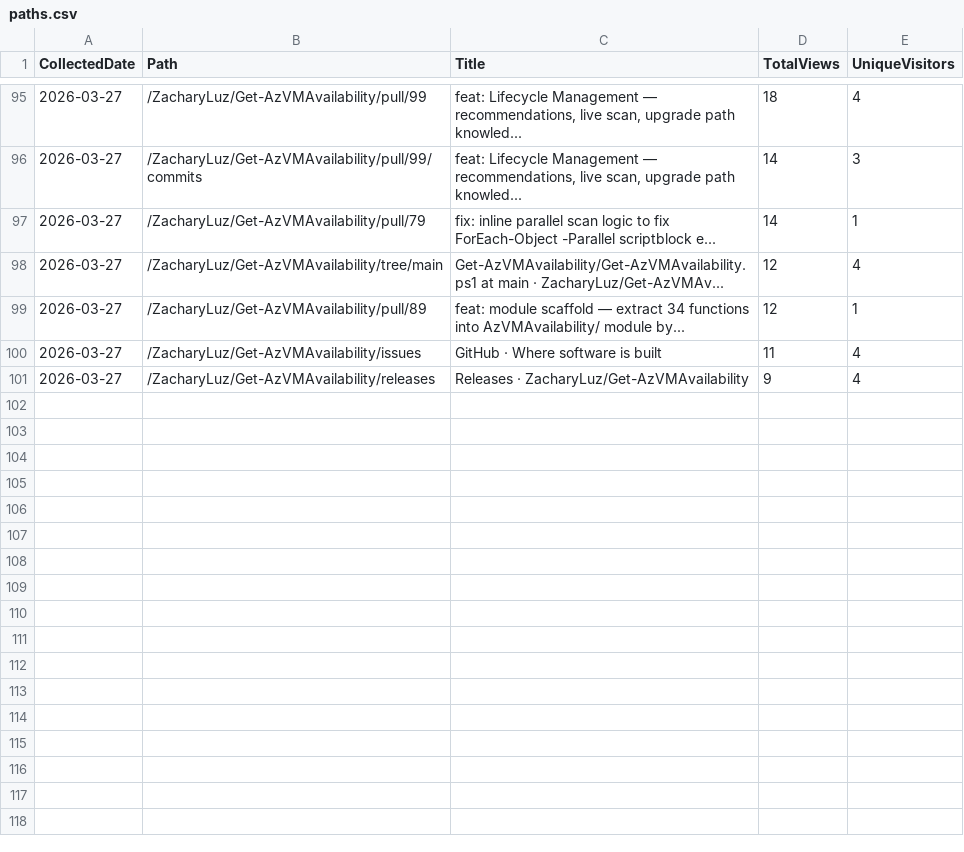
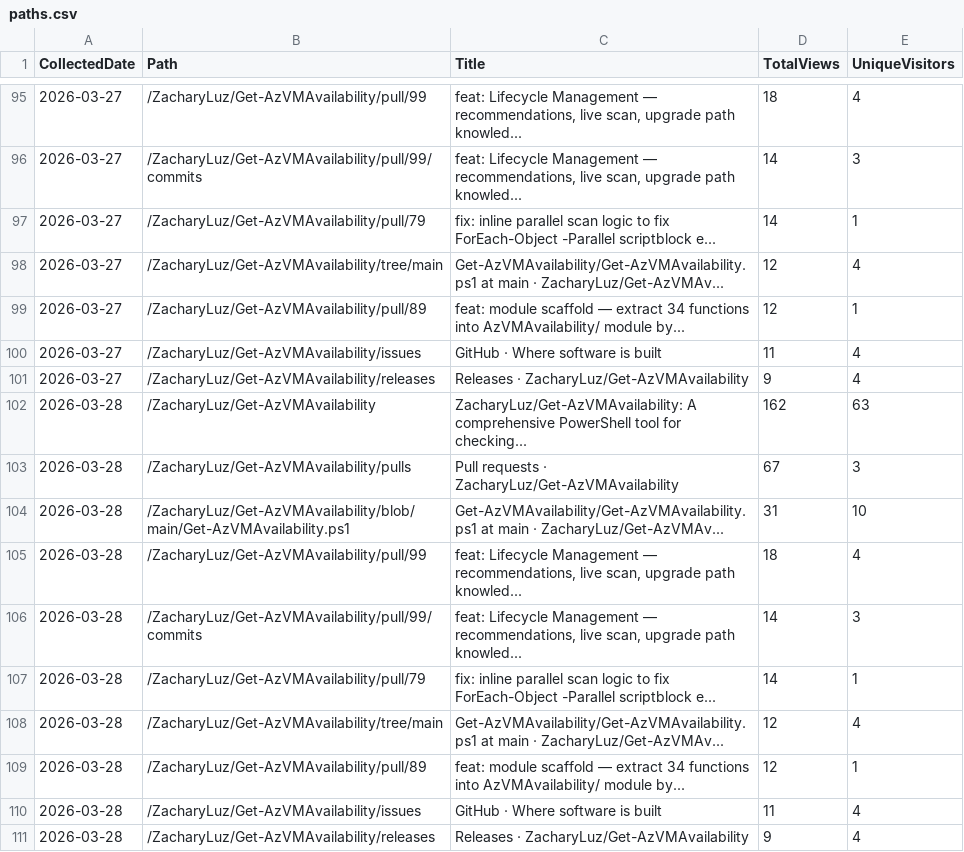
Before and after one commit to bzlowrance/Get-AzVMAvailability, a CSV file: data/paths.csv, drawn as a sheet; only a part is shown, gaps mark what is left out.

```diff
--- a/data/paths.csv
+++ b/data/paths.csv
@@ -101 +101,11 @@
 "2026-03-27","/ZacharyLuz/Get-AzVMAvailability/releases","Releases · ZacharyLuz/Get-AzVMAvailability",9,4
+"2026-03-28","/ZacharyLuz/Get-AzVMAvailability","ZacharyLuz/Get-AzVMAvailability: A comprehensive PowerShell tool for checking...",162,63
+"2026-03-28","/ZacharyLuz/Get-AzVMAvailability/pulls","Pull requests · ZacharyLuz/Get-AzVMAvailability",67,3
+"2026-03-28","/ZacharyLuz/Get-AzVMAvailability/blob/main/Get-AzVMAvailability.ps1","Get-AzVMAvailability/Get-AzVMAvailability.ps1 at main · ZacharyLuz/Get-AzVMAv...",31,10
+"2026-03-28","/ZacharyLuz/Get-AzVMAvailability/pull/99","feat: Lifecycle Management — recommendations, live scan, upgrade path knowled...",18,4
+"2026-03-28","/ZacharyLuz/Get-AzVMAvailability/pull/99/commits","feat: Lifecycle Management — recommendations, live scan, upgrade path knowled...",14,3
+"2026-03-28","/ZacharyLuz/Get-AzVMAvailability/pull/79","fix: inline parallel scan logic to fix ForEach-Object -Parallel scriptblock e...",14,1
+"2026-03-28","/ZacharyLuz/Get-AzVMAvailability/tree/main","Get-AzVMAvailability/Get-AzVMAvailability.ps1 at main · ZacharyLuz/Get-AzVMAv...",12,4
+"2026-03-28","/ZacharyLuz/Get-AzVMAvailability/pull/89","feat: module scaffold — extract 34 functions into AzVMAvailability/ module by...",12,1
+"2026-03-28","/ZacharyLuz/Get-AzVMAvailability/issues","GitHub · Where software is built",11,4
+"2026-03-28","/ZacharyLuz/Get-AzVMAvailability/releases","Releases · ZacharyLuz/Get-AzVMAvailability",9,4
```
Also changed, not shown: data/referrers.csv, data/repo-stats.csv, 4 other files.
